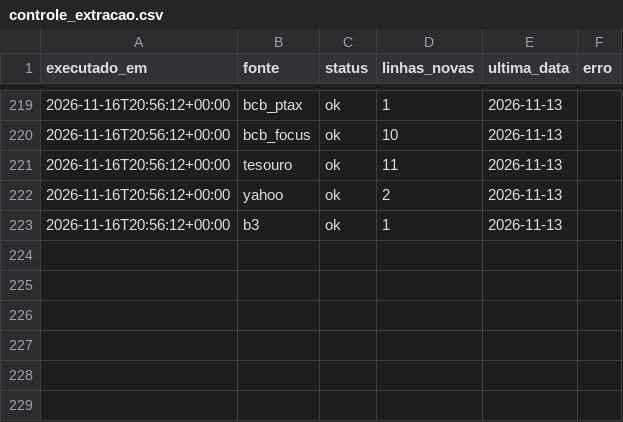
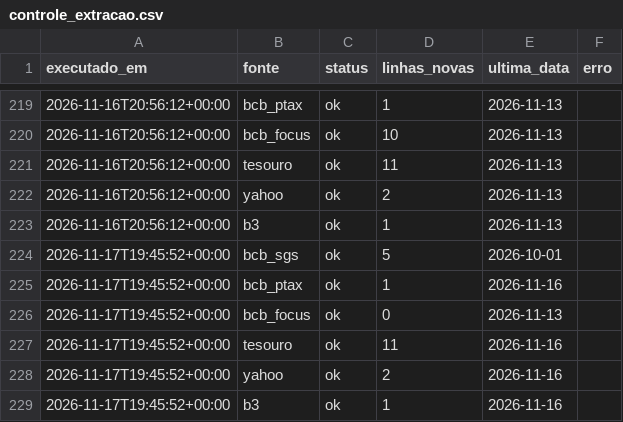
Before and after one commit to GloedenJoao/profissional, a CSV file: dados/controle_extracao.csv, drawn as a sheet; only a part is shown, gaps mark what is left out; the diff names each change by its address in the sheet, - before the commit and + after, or states it on an @@ line.

```diff
--- a/dados/controle_extracao.csv
+++ b/dados/controle_extracao.csv
+row 224: 2026-11-17T19:45:52+00:00 | bcb_sgs | ok | 5 | 2026-10-01
+row 225: 2026-11-17T19:45:52+00:00 | bcb_ptax | ok | 1 | 2026-11-16
+row 226: 2026-11-17T19:45:52+00:00 | bcb_focus | ok | 0 | 2026-11-13
+row 227: 2026-11-17T19:45:52+00:00 | tesouro | ok | 11 | 2026-11-16
+row 228: 2026-11-17T19:45:52+00:00 | yahoo | ok | 2 | 2026-11-16
+row 229: 2026-11-17T19:45:52+00:00 | b3 | ok | 1 | 2026-11-16
```
Also changed, not shown: dados/historico.csv, dados/series/cdi.csv, 13 other files.
